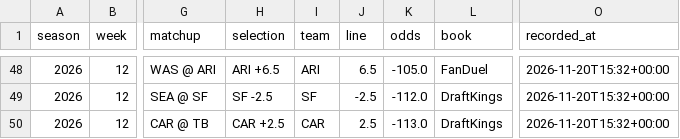
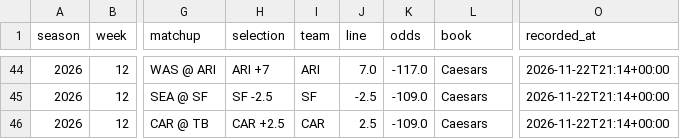
Before and after one commit to barrca12-rgb/NFL, a CSV file: bets/model_plays.csv, drawn as a sheet; only a part is shown, gaps mark what is left out; addresses are those after the commit; the diff covers the shown part only; the diff names each change by its address in the sheet, - before the commit and + after, or states it on an @@ line.

```diff
--- a/bets/model_plays.csv
+++ b/bets/model_plays.csv
-H44 (selection): ARI +6.5
+H44 (selection): ARI +7
-J44 (line): 6.5
+J44 (line): 7.0
-K44 (odds): -105.0
+K44 (odds): -117.0
-L44 (book): FanDuel
+L44 (book): Caesars
-O44:O46 (recorded_at): 2026-11-20T15:32+00:00
+O44:O46 (recorded_at): 2026-11-22T21:14+00:00
-K45 (odds): -112.0
+K45 (odds): -109.0
-L45:L46 (book): DraftKings
+L45:L46 (book): Caesars
-K46 (odds): -113.0
+K46 (odds): -109.0
```
Also changed, not shown: 4 removed rows and 33 edited cells elsewhere in this file, 11 other files.
